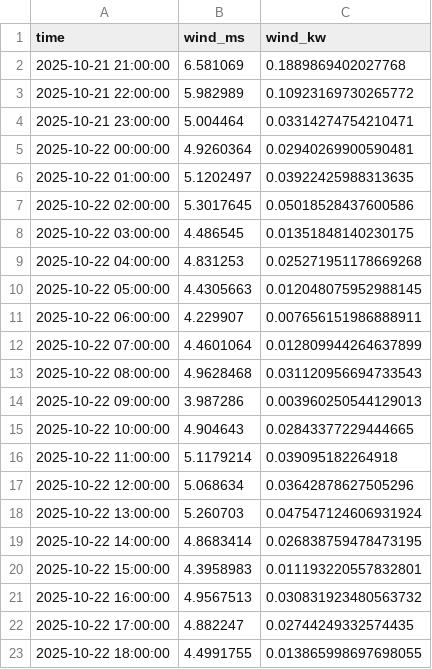
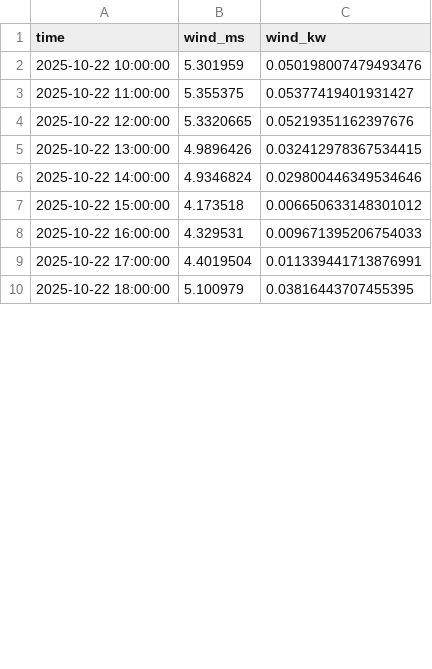
Before and after one commit to rforsb22/p7microgrid, a CSV file: p7microgrid/microgrid-starter-denmark/data/weather_wind.csv, drawn as a sheet; only a part is shown; the diff covers the shown part only.

```diff
--- a/p7microgrid/microgrid-starter-denmark/data/weather_wind.csv
+++ b/p7microgrid/microgrid-starter-denmark/data/weather_wind.csv
@@ -1,23 +1,10 @@
 time,wind_ms,wind_kw
-2025-10-21 21:00:00,6.581069,0.1889869402027768
-2025-10-21 22:00:00,5.982989,0.10923169730265772
-2025-10-21 23:00:00,5.004464,0.03314274754210471
-2025-10-22 00:00:00,4.9260364,0.02940269900590481
-2025-10-22 01:00:00,5.1202497,0.03922425988313635
-2025-10-22 02:00:00,5.3017645,0.05018528437600586
-2025-10-22 03:00:00,4.486545,0.01351848140230175
-2025-10-22 04:00:00,4.831253,0.025271951178669268
-2025-10-22 05:00:00,4.4305663,0.012048075952988145
-2025-10-22 06:00:00,4.229907,0.007656151986888911
-2025-10-22 07:00:00,4.4601064,0.012809944264637899
-2025-10-22 08:00:00,4.9628468,0.031120956694733543
-2025-10-22 09:00:00,3.987286,0.003960250544129013
-2025-10-22 10:00:00,4.904643,0.02843377229444665
-2025-10-22 11:00:00,5.1179214,0.039095182264918
-2025-10-22 12:00:00,5.068634,0.03642878627505296
-2025-10-22 13:00:00,5.260703,0.047547124606931924
-2025-10-22 14:00:00,4.8683414,0.026838759478473195
-2025-10-22 15:00:00,4.3958983,0.011193220557832801
-2025-10-22 16:00:00,4.9567513,0.030831923480563732
-2025-10-22 17:00:00,4.882247,0.02744249332574435
-2025-10-22 18:00:00,4.4991755,0.013865998697698055
+2025-10-22 10:00:00,5.301959,0.050198007479493476
+2025-10-22 11:00:00,5.355375,0.05377419401931427
+2025-10-22 12:00:00,5.3320665,0.05219351162397676
+2025-10-22 13:00:00,4.9896426,0.032412978367534415
+2025-10-22 14:00:00,4.9346824,0.029800446349534646
+2025-10-22 15:00:00,4.173518,0.006650633148301012
+2025-10-22 16:00:00,4.329531,0.009671395206754033
+2025-10-22 17:00:00,4.4019504,0.011339441713876991
+2025-10-22 18:00:00,5.100979,0.03816443707455395
```
Also changed, not shown: 13 added rows and 43 edited cells elsewhere in this file, 4 other files.
